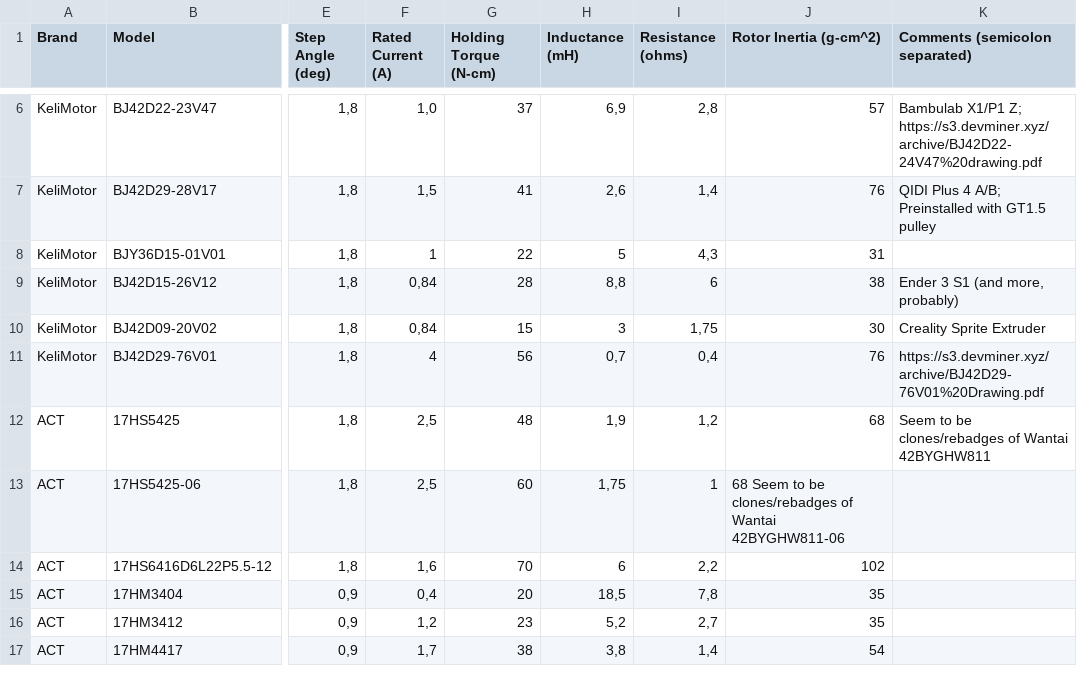
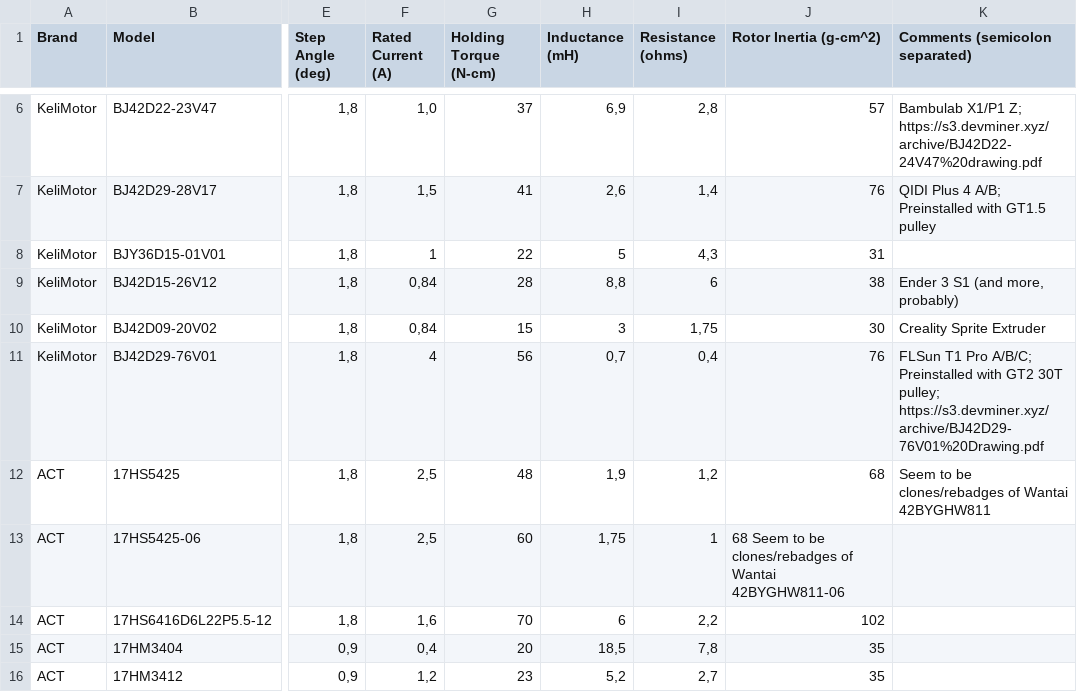
Before and after one commit to TheDevMinerTV/stepper-simulator, a CSV file: data/steppers.csv, drawn as a sheet; only a part is shown, gaps mark what is left out; the shorter side is filled out with more unchanged rows; the diff names each change by its address in the sheet, - before the commit and + after, or states it on an @@ line.

Commit message:
chore(stepper-db): add pulley info to comment in KeliMotor BJ42D29-76V01

```diff
--- a/data/steppers.csv
+++ b/data/steppers.csv
-K11 (Comments (semicolon separated)): https://s3.devminer.xyz/archive/BJ42D29-76V01%20Drawing.pdf
+K11 (Comments (semicolon separated)): FLSun T1 Pro A/B/C; Preinstalled with GT2 30T pulley; https://s3.devminer.xyz/archive/BJ42D29-76V01%20Drawing.pdf
```
